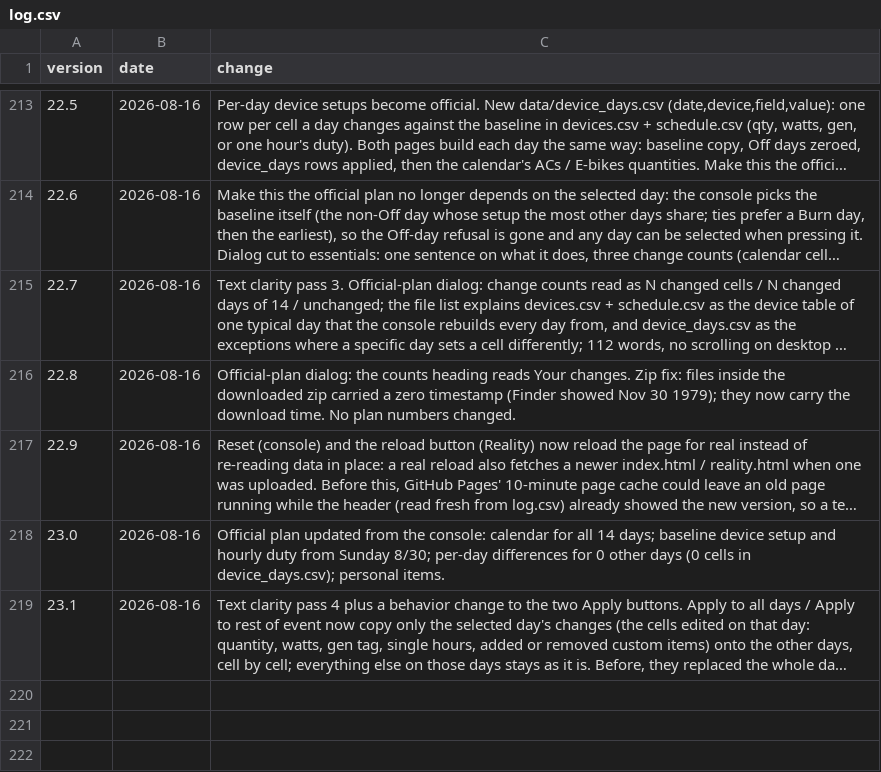
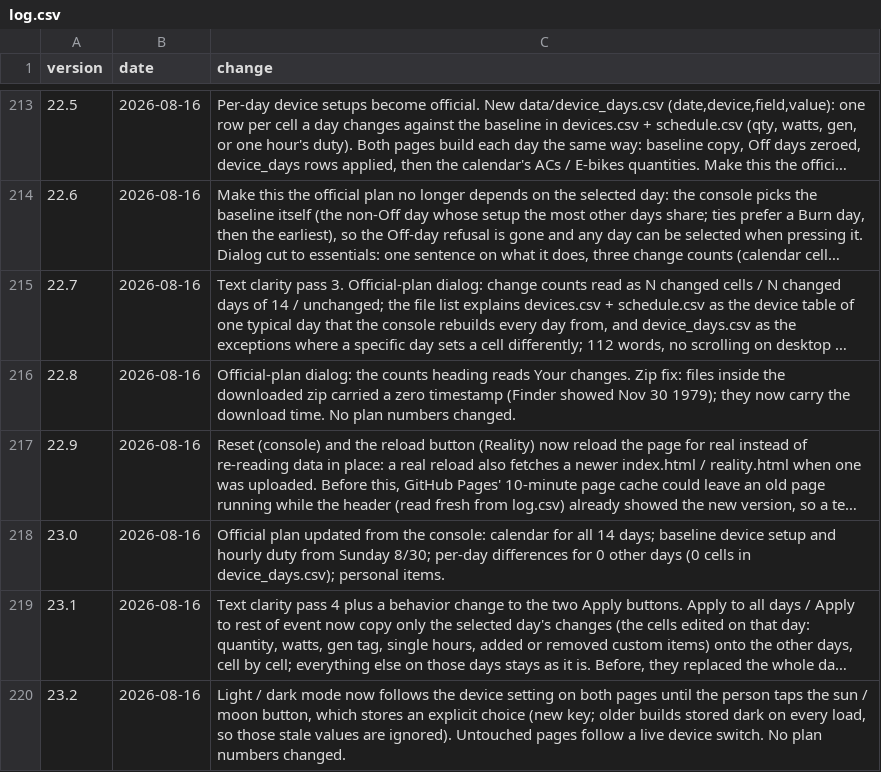
Before and after one commit to asadgo/power-the-cave-2026, a CSV file: data/log.csv, drawn as a sheet; only a part is shown, gaps mark what is left out; long unchanged cells end in …; the diff names each change by its address in the sheet, - before the commit and + after, or states it on an @@ line.

Commit message:
Add files via upload

```diff
--- a/data/log.csv
+++ b/data/log.csv
+row 220: 23.2 | 2026-08-16 | Light / dark mode now follows the device setting on both pages until the person taps the sun / moon button, which stores an explicit choice (new key; older builds stored dark on every load, so those stale values are ignored). Untouched pages follow a live device switch. No plan numbers changed.
```
